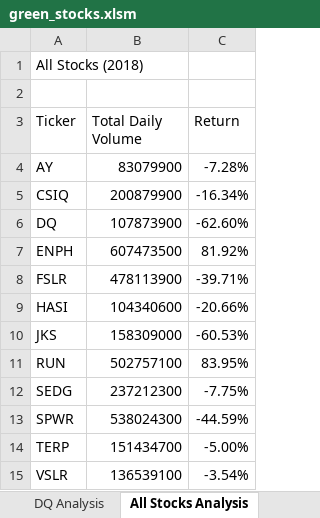
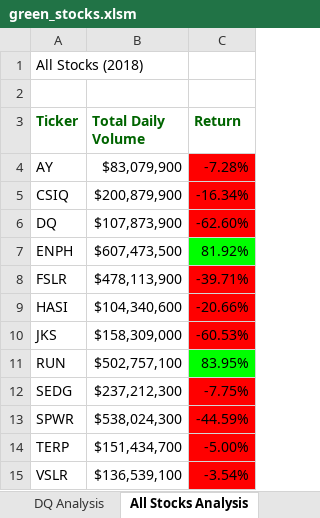
Before and after one commit to lidajav/stock-analysis, an Excel workbook: green_stocks.xlsm, sheet All Stocks Analysis, drawn as a sheet; values as stored, in another font and other column widths than the file's, no borders; the diff names each change by its address in the sheet, - before the commit and + after, or states it on an @@ line.

Commit message:
added format

```diff
--- a/green_stocks.xlsm (sheet All Stocks Analysis)
+++ b/green_stocks.xlsm (sheet All Stocks Analysis)
@@ A3:C3 bold: off → on, text colour: black → #006400 @@
-B4 (Total Daily Volume): 83079900
+B4 (Total Daily Volume): $83,079,900
-C4:C6 fill: none
+C4:C6 fill: #FF0000
-B5 (Total Daily Volume): 200879900
+B5 (Total Daily Volume): $200,879,900
-B6 (Total Daily Volume): 107873900
+B6 (Total Daily Volume): $107,873,900
-B7 (Total Daily Volume): 607473500
+B7 (Total Daily Volume): $607,473,500
-C7 fill: none
+C7 fill: #00FF00
-B8 (Total Daily Volume): 478113900
+B8 (Total Daily Volume): $478,113,900
-C8:C10 fill: none
+C8:C10 fill: #FF0000
-B9 (Total Daily Volume): 104340600
+B9 (Total Daily Volume): $104,340,600
-B10 (Total Daily Volume): 158309000
+B10 (Total Daily Volume): $158,309,000
-B11 (Total Daily Volume): 502757100
+B11 (Total Daily Volume): $502,757,100
-C11 fill: none
+C11 fill: #00FF00
-B12 (Total Daily Volume): 237212300
+B12 (Total Daily Volume): $237,212,300
-C12:C15 fill: none
+C12:C15 fill: #FF0000
-B13 (Total Daily Volume): 538024300
+B13 (Total Daily Volume): $538,024,300
-B14 (Total Daily Volume): 151434700
+B14 (Total Daily Volume): $151,434,700
-B15 (Total Daily Volume): 136539100
+B15 (Total Daily Volume): $136,539,100
```
